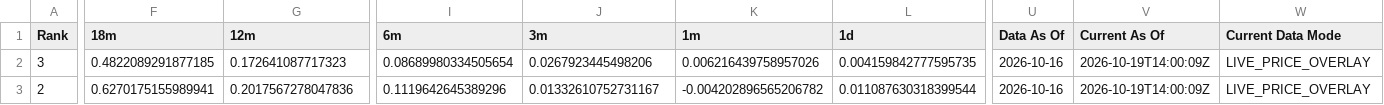
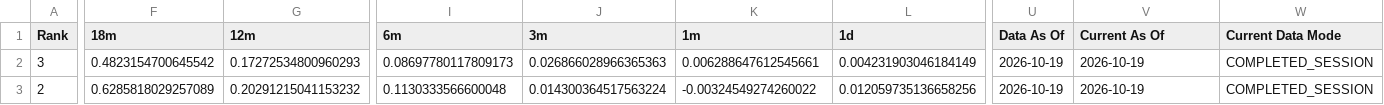
Before and after one commit to DarkMoonv1/NEFTy, a CSV file: Survivor_LATEST.csv, drawn as a sheet; only a part is shown, gaps mark what is left out; the diff covers the shown part only; the diff names each change by its address in the sheet, - before the commit and + after, or states it on an @@ line.

Commit message:
Update Survivor_LATEST.csv

```diff
--- a/Survivor_LATEST.csv
+++ b/Survivor_LATEST.csv
-F2 (18m): 0.4822089291877185
+F2 (18m): 0.4823154700645542
-G2 (12m): 0.172641087717323
+G2 (12m): 0.17272534800960293
-I2 (6m): 0.08689980334505654
+I2 (6m): 0.08697780117809173
-J2 (3m): 0.0267923445498206
+J2 (3m): 0.026866028966365363
-K2 (1m): 0.006216439758957026
+K2 (1m): 0.006288647612545661
-L2 (1d): 0.004159842777595735
+L2 (1d): 0.004231903046184149
-U2:U3 (Data As Of): 2026-10-16
+U2:U3 (Data As Of): 2026-10-19
-V2:V3 (Current As Of): 2026-10-19T14:00:09Z
+V2:V3 (Current As Of): 2026-10-19
-W2:W3 (Current Data Mode): LIVE_PRICE_OVERLAY
+W2:W3 (Current Data Mode): COMPLETED_SESSION
-F3 (18m): 0.6270175155989941
+F3 (18m): 0.6285818029257089
-G3 (12m): 0.2017567278047836
+G3 (12m): 0.20291215041153232
-I3 (6m): 0.1119642645389296
+I3 (6m): 0.1130333566600048
-J3 (3m): 0.01332610752731167
+J3 (3m): 0.014300364517563224
-K3 (1m): -0.004202896565206782
+K3 (1m): -0.00324549274260022
-L3 (1d): 0.011087630318399544
+L3 (1d): 0.012059735136658256
```
Also changed, not shown: 111 edited cells elsewhere in this file.
